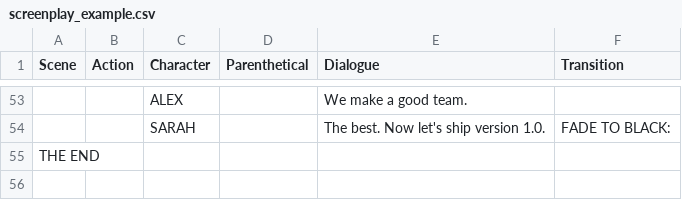
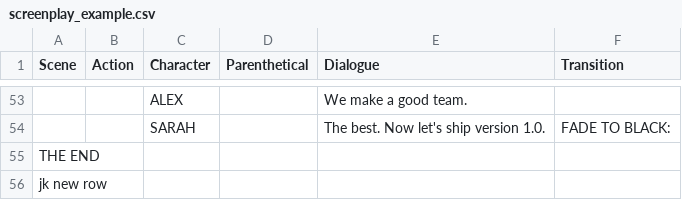
Before and after one commit to parkerhdavis/Seria, a CSV file: testing/screenplay_example.csv, drawn as a sheet; only a part is shown, gaps mark what is left out.

```diff
--- a/testing/screenplay_example.csv
+++ b/testing/screenplay_example.csv
@@ -55 +55,2 @@
 "THE END","","","","",""
+"jk new row","","","","",""
```
Also changed, not shown: 6 other files.
